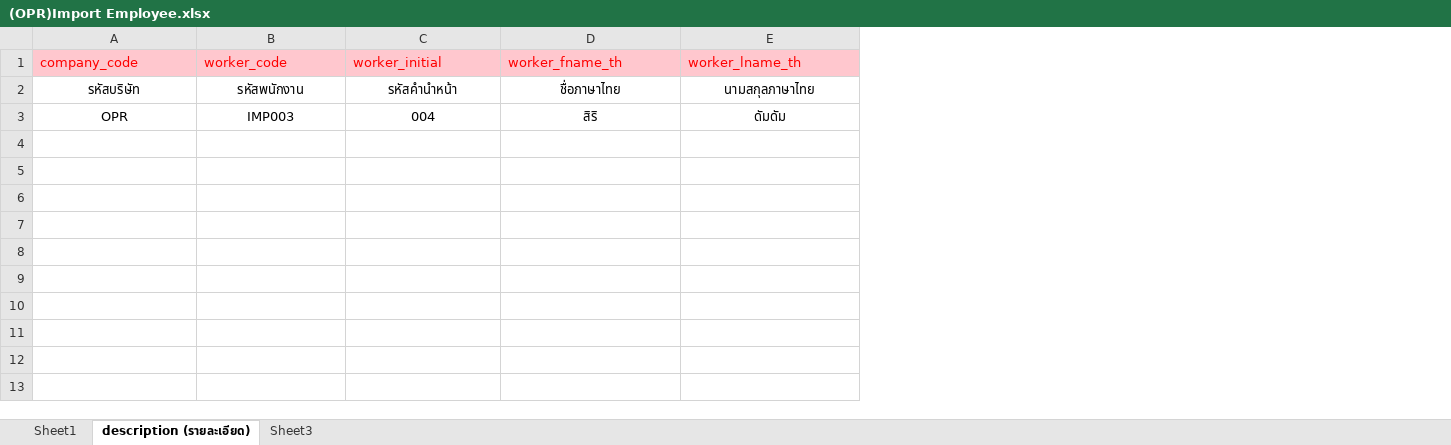
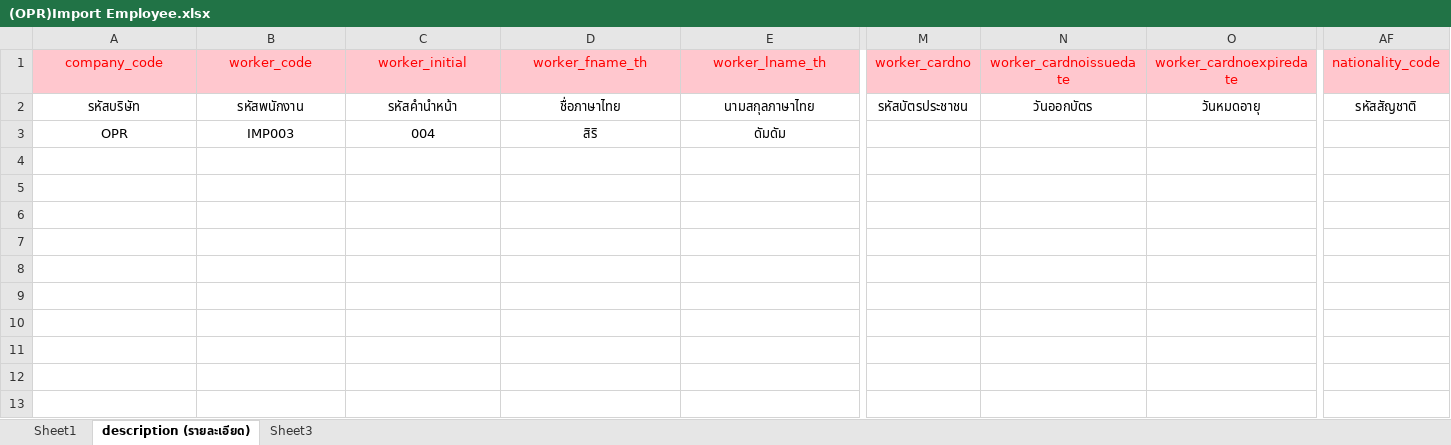
Before and after one commit to witcom48/OPR, an Excel workbook: src/assets/OPRFileImport/(OPR)Import emp/(OPR)Import Employee.xlsx, sheet description (รายละเอียด), drawn as a sheet; only a part is shown, gaps mark what is left out; values as stored, in another font and other column widths than the file's, no borders; the diff covers the shown part only; the diff names each change by its address in the sheet, - before the commit and + after, or states it on an @@ line.

```diff
--- a/src/assets/OPRFileImport/(OPR)Import emp/(OPR)Import Employee.xlsx (sheet description (รายละเอียด))
+++ b/src/assets/OPRFileImport/(OPR)Import emp/(OPR)Import Employee.xlsx (sheet description (รายละเอียด))
+column M (worker_cardno), row 2: รหัสบัตรประชาชน
+column N (worker_cardnoissuedate), row 2: วันออกบัตร
+column O (worker_cardnoexpiredate), row 2: วันหมดอายุ
+column AF (nationality_code), row 2: รหัสสัญชาติ
-A1:E1 alignment: left
+A1:E1 alignment: center
```
Also changed, not shown: cell formats elsewhere in this sheet, sheet Sheet1, 33 other files.
